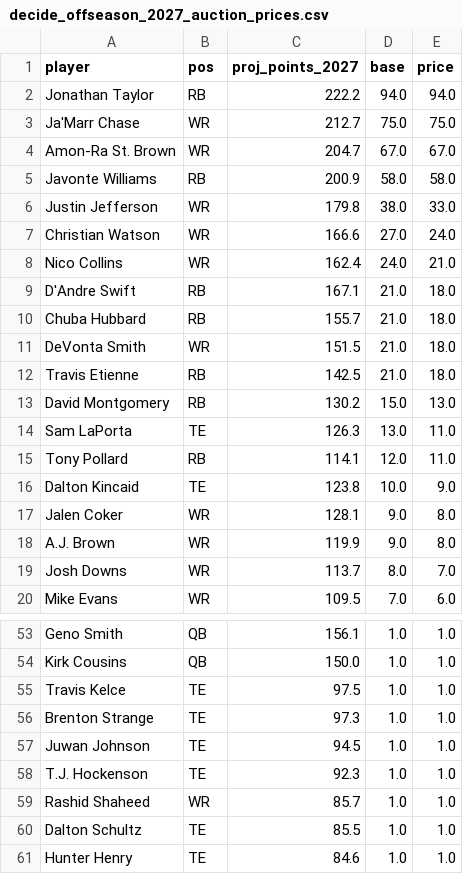
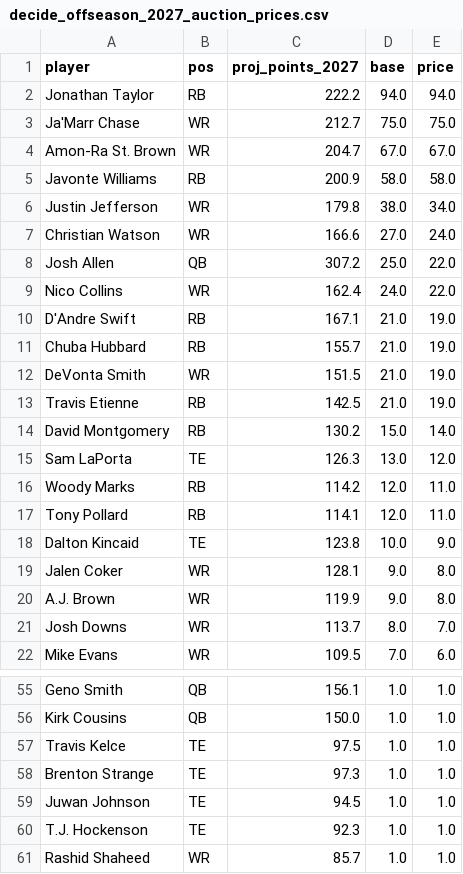
Before and after one commit to jdant19/dynasty-front-office, a CSV file: data/processed/decide_offseason_2027_auction_prices.csv, drawn as a sheet; only a part is shown, gaps mark what is left out.

```diff
--- a/data/processed/decide_offseason_2027_auction_prices.csv
+++ b/data/processed/decide_offseason_2027_auction_prices.csv
@@ -5,11 +5,13 @@ Amon-Ra St. Brown,WR,204.7,67.0,67.0
 Javonte Williams,RB,200.9,58.0,58.0
-Justin Jefferson,WR,179.8,38.0,33.0
+Justin Jefferson,WR,179.8,38.0,34.0
 Christian Watson,WR,166.6,27.0,24.0
-Nico Collins,WR,162.4,24.0,21.0
-D'Andre Swift,RB,167.1,21.0,18.0
-Chuba Hubbard,RB,155.7,21.0,18.0
-DeVonta Smith,WR,151.5,21.0,18.0
-Travis Etienne,RB,142.5,21.0,18.0
-David Montgomery,RB,130.2,15.0,13.0
-Sam LaPorta,TE,126.3,13.0,11.0
+Josh Allen,QB,307.2,25.0,22.0
+Nico Collins,WR,162.4,24.0,22.0
+D'Andre Swift,RB,167.1,21.0,19.0
+Chuba Hubbard,RB,155.7,21.0,19.0
+DeVonta Smith,WR,151.5,21.0,19.0
+Travis Etienne,RB,142.5,21.0,19.0
+David Montgomery,RB,130.2,15.0,14.0
+Sam LaPorta,TE,126.3,13.0,12.0
+Woody Marks,RB,114.2,12.0,11.0
 Tony Pollard,RB,114.1,12.0,11.0
@@ -59,3 +61 @@ T.J. Hockenson,TE,92.3,1.0,1.0
 Rashid Shaheed,WR,85.7,1.0,1.0
-Dalton Schultz,TE,85.5,1.0,1.0
-Hunter Henry,TE,84.6,1.0,1.0
```
Also changed, not shown: data/processed/decide_offseason_2027.csv, data/processed/decide_owner_plans_2027.csv, 11 other files.
